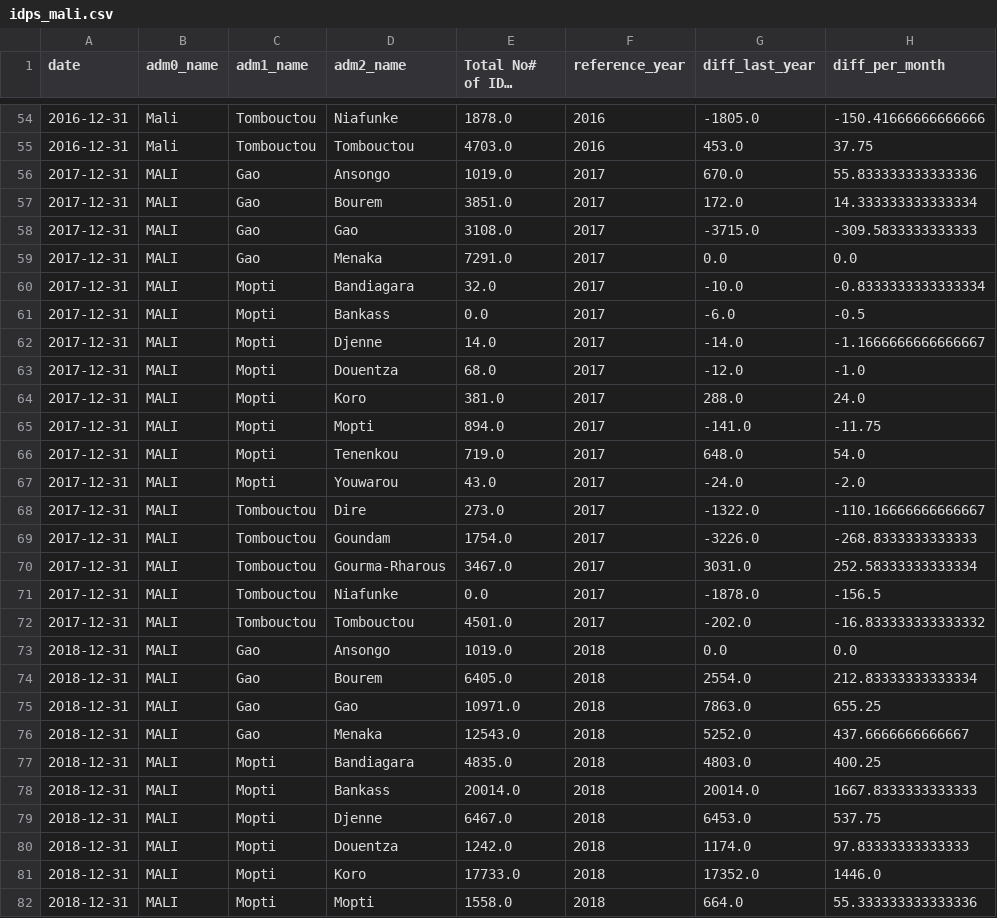
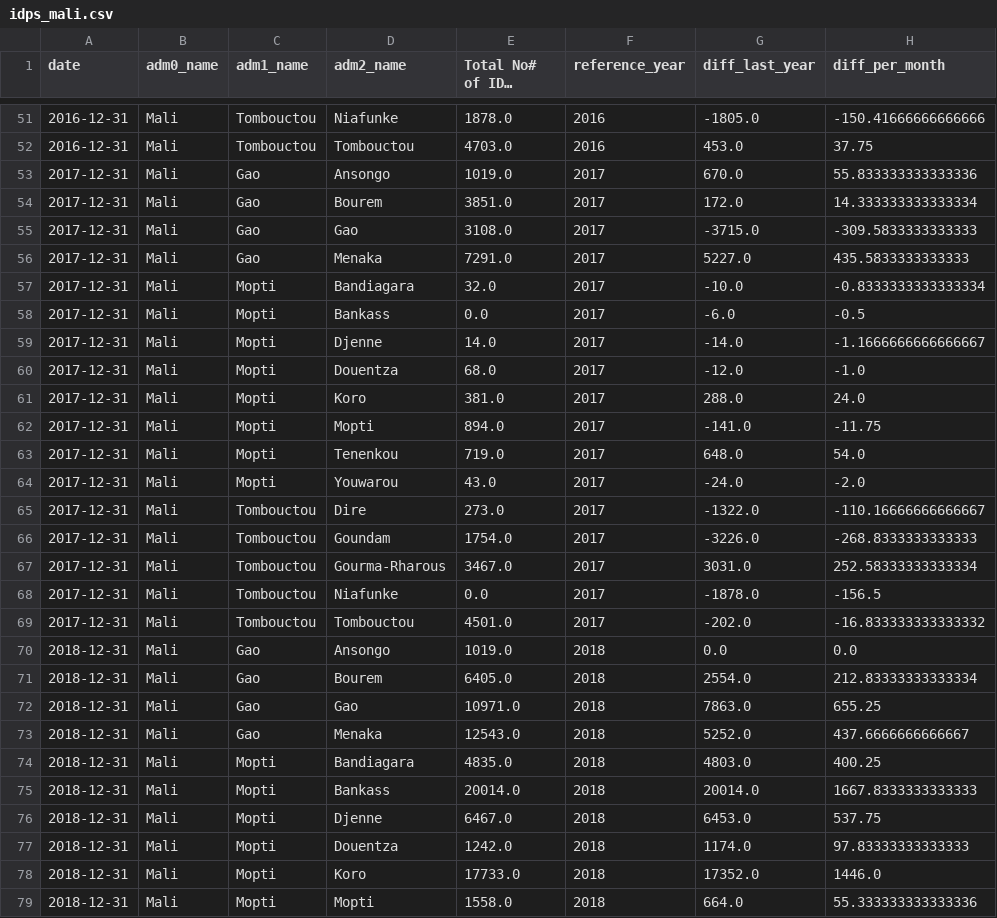
Before and after one commit to alegalli/conflictSahel, a CSV file: data/IDPs Data/idps_mali.csv, drawn as a sheet; only a part is shown, gaps mark what is left out; long unchanged cells end in …; addresses are those after the commit; the diff covers the shown part only; the diff names each change by its address in the sheet, - before the commit and + after, or states it on an @@ line.

```diff
--- a/data/IDPs Data/idps_mali.csv
+++ b/data/IDPs Data/idps_mali.csv
-B53:B79 (adm0_name): MALI
+B53:B79 (adm0_name): Mali
-G56 (diff_last_year): 0.0
+G56 (diff_last_year): 5227.0
-H56 (diff_per_month): 0.0
+H56 (diff_per_month): 435.5833333333333
```
Also changed, not shown: 3 removed rows and 9 edited cells elsewhere in this file, 1 other file.
